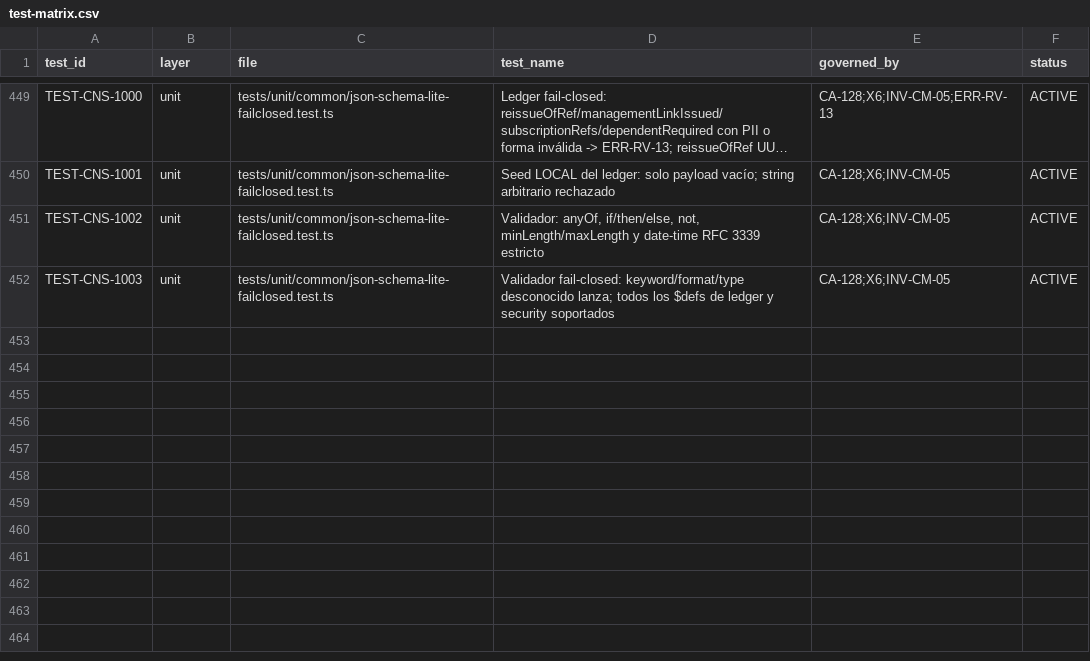
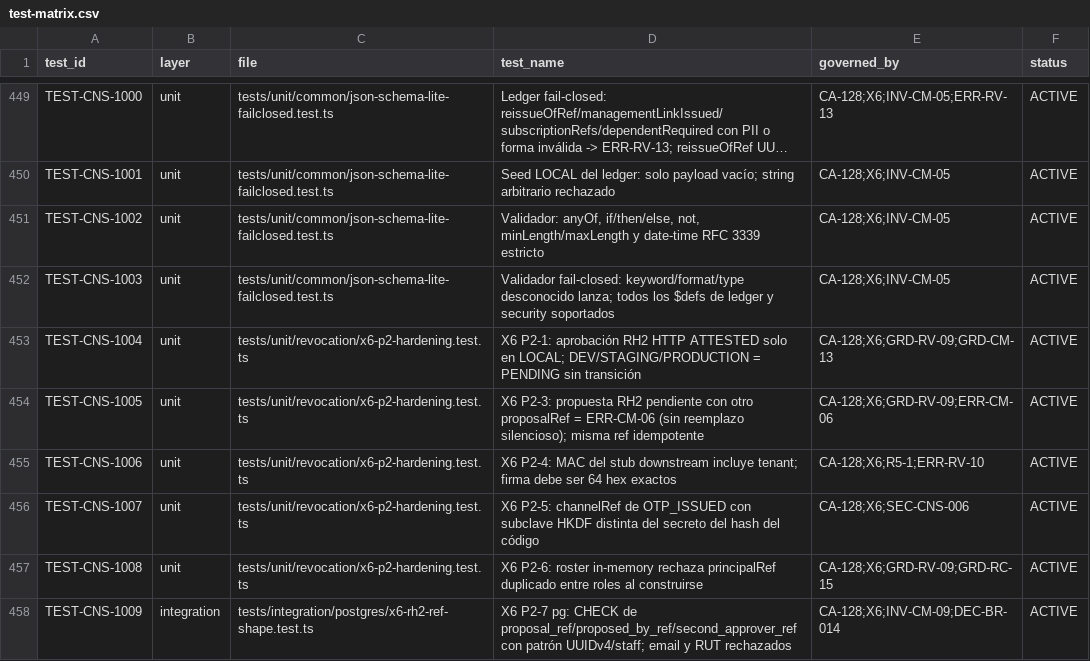
Before and after one commit to carlosoyarzun/betaconsent, a CSV file: traceability/test-matrix.csv, drawn as a sheet; only a part is shown, gaps mark what is left out; long unchanged cells end in ….

```diff
--- a/traceability/test-matrix.csv
+++ b/traceability/test-matrix.csv
@@ -452 +452,7 @@ TEST-CNS-1002,unit,tests/unit/common/json-schema-lite-failclosed.test.ts,"Valida
 TEST-CNS-1003,unit,tests/unit/common/json-schema-lite-failclosed.test.ts,"Validador fail-closed: keyword/format/type desconocido lanza; todos los $defs de ledger y security soportados","CA-128;X6;INV-CM-05",ACTIVE
+TEST-CNS-1004,unit,tests/unit/revocation/x6-p2-hardening.test.ts,"X6 P2-1: aprobación RH2 HTTP ATTESTED solo en LOCAL; DEV/STAGING/PRODUCTION = PENDING sin transición","CA-128;X6;GRD-RV-09;GRD-CM-13",ACTIVE
+TEST-CNS-1005,unit,tests/unit/revocation/x6-p2-hardening.test.ts,"X6 P2-3: propuesta RH2 pendiente con otro proposalRef = ERR-CM-06 (sin reemplazo silencioso); misma ref idempotente","CA-128;X6;GRD-RV-09;ERR-CM-06",ACTIVE
+TEST-CNS-1006,unit,tests/unit/revocation/x6-p2-hardening.test.ts,"X6 P2-4: MAC del stub downstream incluye tenant; firma debe ser 64 hex exactos","CA-128;X6;R5-1;ERR-RV-10",ACTIVE
+TEST-CNS-1007,unit,tests/unit/revocation/x6-p2-hardening.test.ts,"X6 P2-5: channelRef de OTP_ISSUED con subclave HKDF distinta del secreto del hash del código","CA-128;X6;SEC-CNS-006",ACTIVE
+TEST-CNS-1008,unit,tests/unit/revocation/x6-p2-hardening.test.ts,"X6 P2-6: roster in-memory rechaza principalRef duplicado entre roles al construirse","CA-128;X6;GRD-RV-09;GRD-RC-15",ACTIVE
+TEST-CNS-1009,integration,tests/integration/postgres/x6-rh2-ref-shape.test.ts,"X6 P2-7 pg: CHECK de proposal_ref/proposed_by_ref/second_approver_ref con patrón UUIDv4/staff; email y RUT rechazados","CA-128;X6;INV-CM-09;DEC-BR-014",ACTIVE
```
Also changed, not shown: 12 other files.
